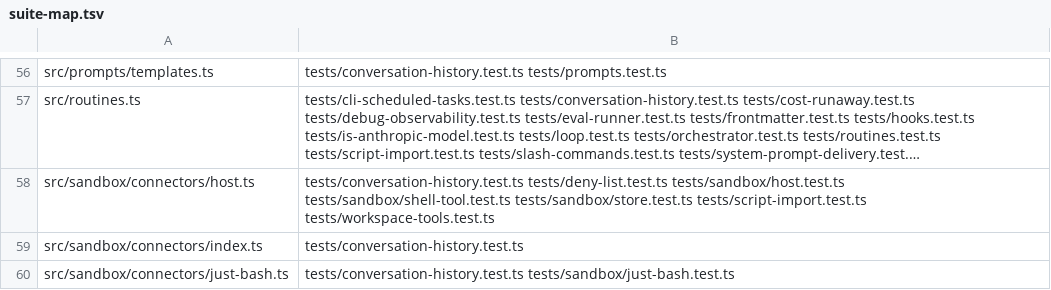
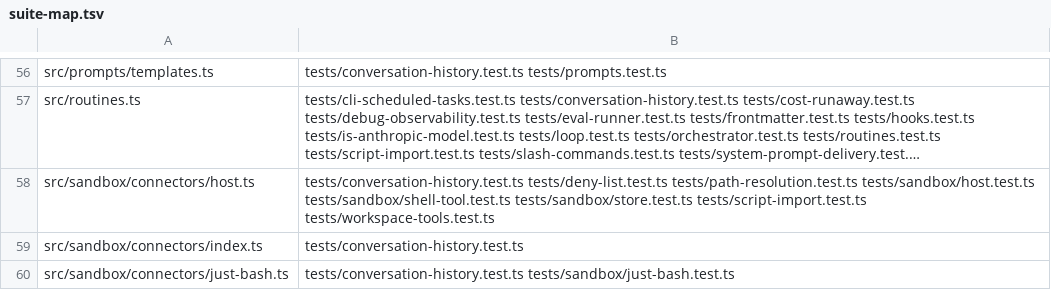
Before and after one commit to PaulKinlan/agent-do, a TSV file: tools/suite-map.tsv, drawn as a sheet; only a part is shown, gaps mark what is left out; long unchanged cells end in …; the diff names each change by its address in the sheet, - before the commit and + after, or states it on an @@ line.

Commit message:
chore: regenerate the suite map for the new test's imports
My fast gate failed 69c7bfc on tests/gates.test.ts's own contract: the committed map must be
in sync with the import graph. The new path-resolution test imports fs, os and
createHostSandbox, which changes the graph, and I committed the source change without
regenerating. The gate caught it, which is the behaviour I had wrongly claimed was missing in
agent-do-6pl - that bead is retracted and closed.

```diff
--- a/tools/suite-map.tsv
+++ b/tools/suite-map.tsv
-B58: tests/conversation-history.test.ts tests/deny-list.test.ts tests/sandbox/host.test.ts tests/sandbox/shell-tool.test.ts…
+B58: tests/conversation-history.test.ts tests/deny-list.test.ts tests/path-resolution.test.ts tests/sandbox/host.test.ts tests/sandbox/shell-tool.test.ts…
```
Also changed, not shown: 1 other file.
